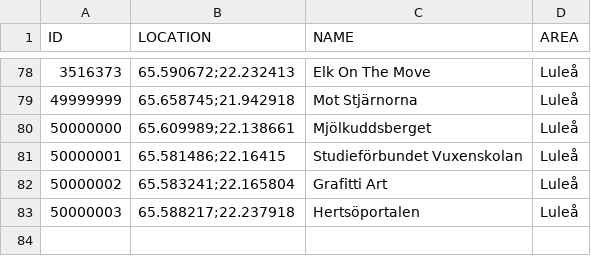
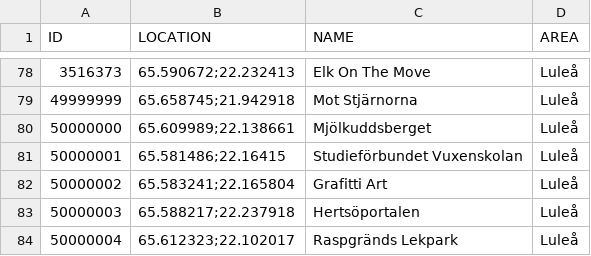
Before and after one commit to magnusmickelsson/pokeraidbot, a CSV file: src/main/resources/gyms_luleå.csv, drawn as a sheet; only a part is shown, gaps mark what is left out; the diff names each change by its address in the sheet, - before the commit and + after, or states it on an @@ line.

```diff
--- a/src/main/resources/gyms_luleå.csv
+++ b/src/main/resources/gyms_luleå.csv
+row 84: 50000004 | 65.612323;22.102017 | Raspgränds Lekpark | Luleå
```
Also changed, not shown: src/main/resources/gyms_umeå.csv, src/main/resources/gyms_uppsala.csv, 6 other files.
